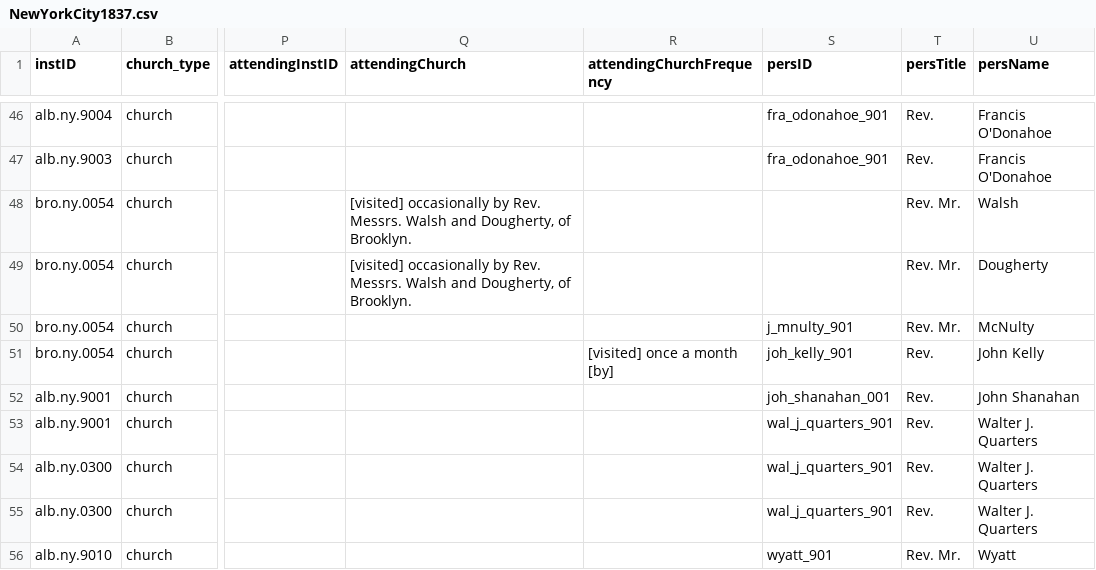
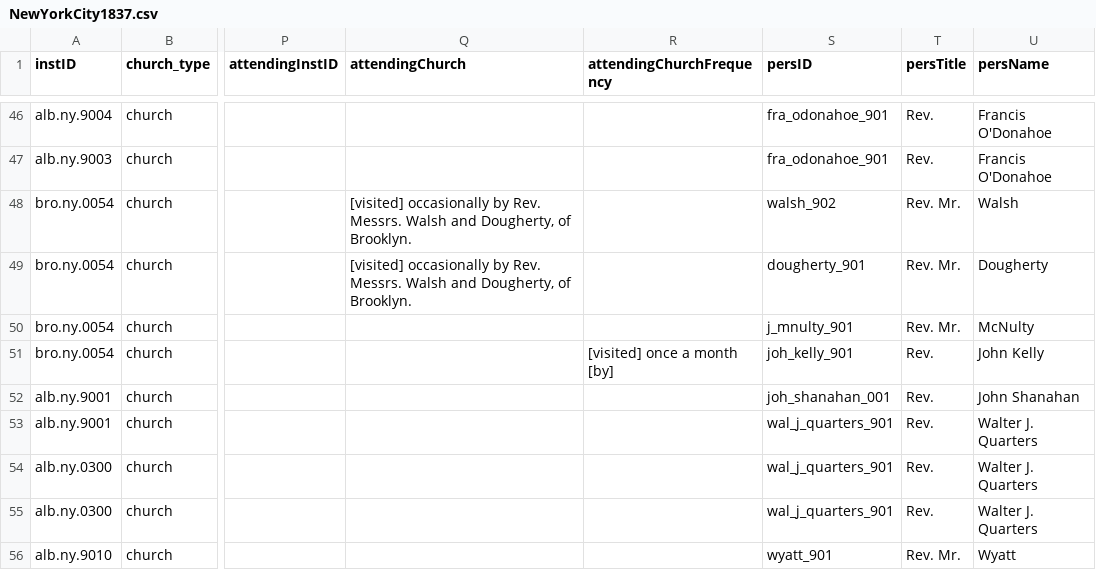
Before and after one commit to YuchenX063/Almanacs-Preprocess, a CSV file: processed/NewYorkCity1837.csv, drawn as a sheet; only a part is shown, gaps mark what is left out; the diff names each change by its address in the sheet, - before the commit and + after, or states it on an @@ line.

```diff
--- a/processed/NewYorkCity1837.csv
+++ b/processed/NewYorkCity1837.csv
-S48 (persID): (empty)
+S48 (persID): walsh_902
-S49 (persID): (empty)
+S49 (persID): dougherty_901
```
Also changed, not shown: processed/Boston1864.csv, processed/NewYorkCity1836.csv, 1 other file.
